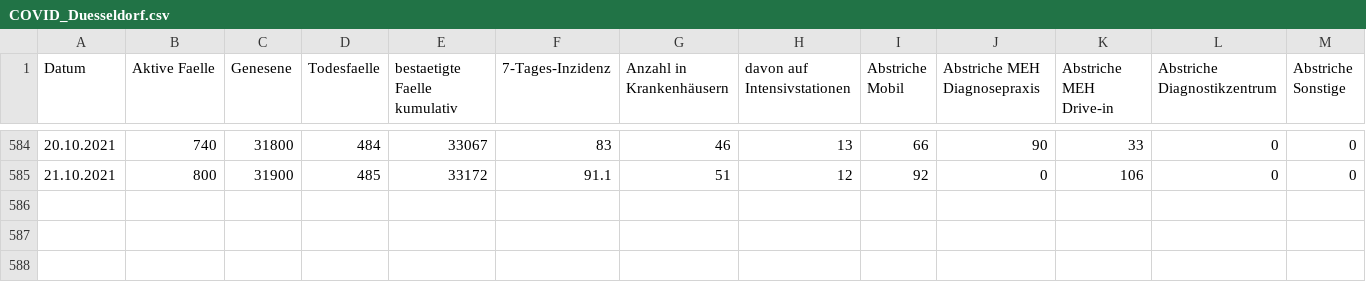
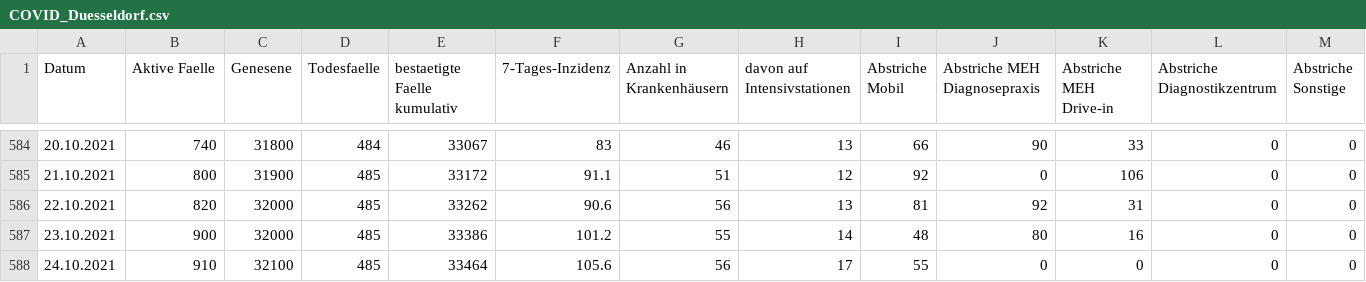
Before and after one commit to opendataddorf/od-resources, a CSV file: COVID_Duesseldorf.csv, drawn as a sheet; only a part is shown, gaps mark what is left out; rows hold the shown columns only; the diff names each change by its address in the sheet, - before the commit and + after, or states it on an @@ line.

Commit message:
Stand 24.10.2021

```diff
--- a/COVID_Duesseldorf.csv
+++ b/COVID_Duesseldorf.csv
+row 586: 22.10.2021 | 820 | 32000 | 485 | 33262 | 90.6 | 56 | 13 | 81 | 92 | 31 | 0 | 0
+row 587: 23.10.2021 | 900 | 32000 | 485 | 33386 | 101.2 | 55 | 14 | 48 | 80 | 16 | 0 | 0
+row 588: 24.10.2021 | 910 | 32100 | 485 | 33464 | 105.6 | 56 | 17 | 55 | 0 | 0 | 0 | 0
```
